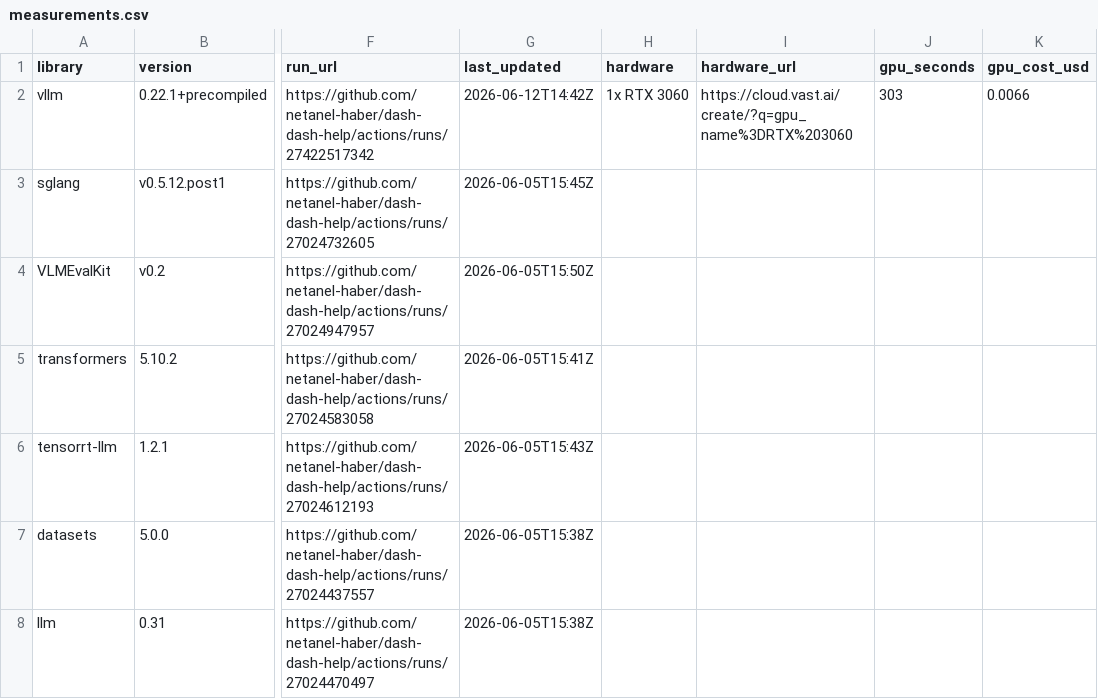
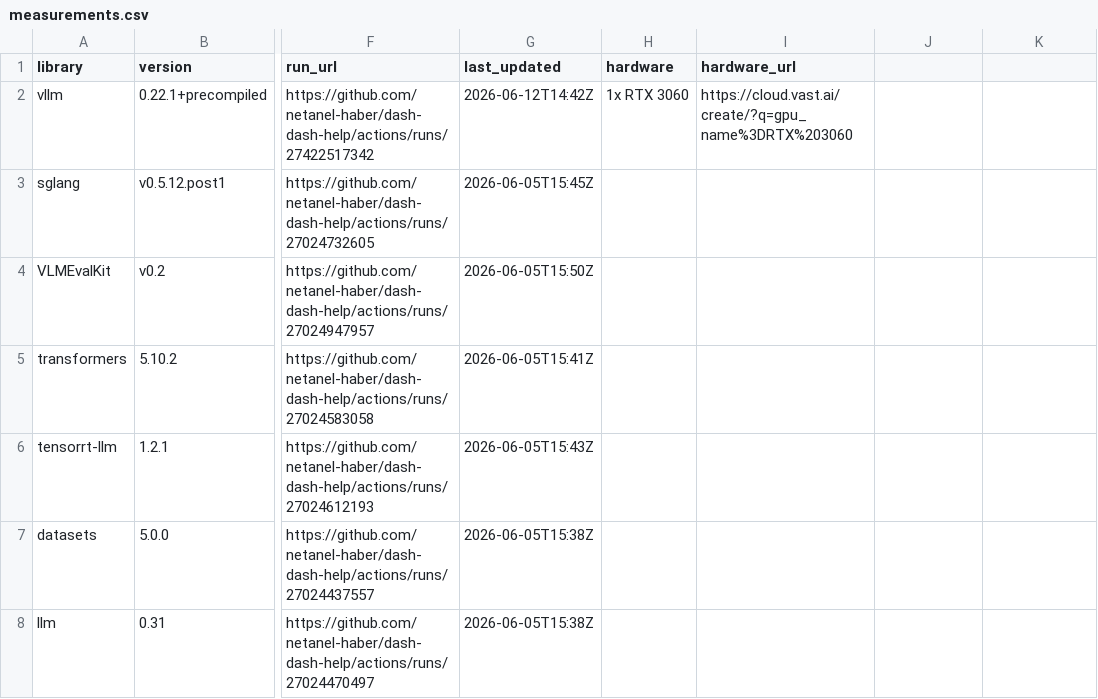
Before and after one commit to netanel-haber/dash-dash-help, a CSV file: measurements.csv, drawn as a sheet; only a part is shown, gaps mark what is left out; the diff names each change by its address in the sheet, - before the commit and + after, or states it on an @@ line.

```diff
--- a/measurements.csv
+++ b/measurements.csv
-J1: gpu_seconds
+J1: (empty)
-K1: gpu_cost_usd
+K1: (empty)
-J2: 303
+J2: (empty)
-K2: 0.0066
+K2: (empty)
```
Also changed, not shown: 4 other files.
